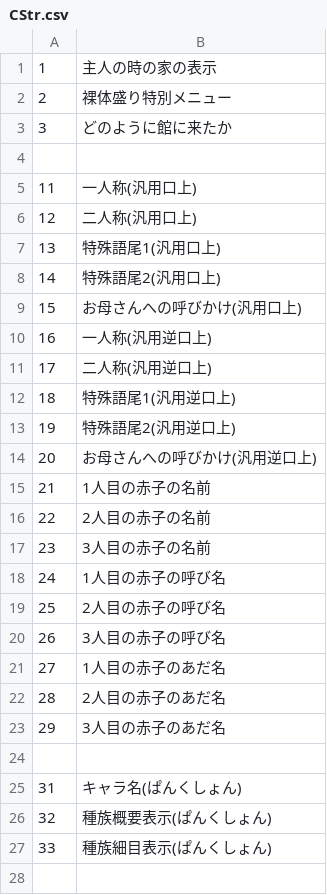
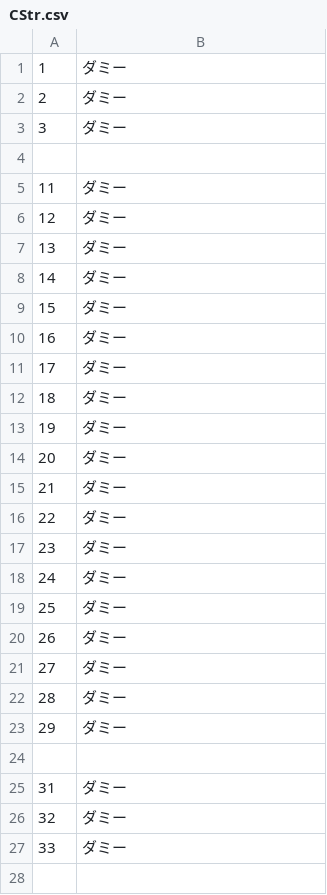
Before and after one commit to mzki/erago, a CSV file: stub/CSV/CStr.csv, drawn as a sheet; only a part is shown; the diff covers the shown part only.

```diff
--- a/stub/CSV/CStr.csv
+++ b/stub/CSV/CStr.csv
@@ -1,28 +1,28 @@
-1,主人の時の家の表示
-2,裸体盛り特別メニュー
-3,どのように館に来たか
+1,ダミー
+2,ダミー
+3,ダミー
 
-11,一人称(汎用口上)
-12,二人称(汎用口上)
-13,特殊語尾1(汎用口上)
-14,特殊語尾2(汎用口上)
-15,お母さんへの呼びかけ(汎用口上)
-16,一人称(汎用逆口上)
-17,二人称(汎用逆口上)
-18,特殊語尾1(汎用逆口上)
-19,特殊語尾2(汎用逆口上)
-20,お母さんへの呼びかけ(汎用逆口上)
-21,1人目の赤子の名前
-22,2人目の赤子の名前
-23,3人目の赤子の名前
-24,1人目の赤子の呼び名
-25,2人目の赤子の呼び名
-26,3人目の赤子の呼び名
-27,1人目の赤子のあだ名
-28,2人目の赤子のあだ名
-29,3人目の赤子のあだ名
+11,ダミー
+12,ダミー
+13,ダミー
+14,ダミー
+15,ダミー
+16,ダミー
+17,ダミー
+18,ダミー
+19,ダミー
+20,ダミー
+21,ダミー
+22,ダミー
+23,ダミー
+24,ダミー
+25,ダミー
+26,ダミー
+27,ダミー
+28,ダミー
+29,ダミー
 
-31,キャラ名(ぱんくしょん)
-32,種族概要表示(ぱんくしょん)
-33,種族細目表示(ぱんくしょん)
+31,ダミー
+32,ダミー
+33,ダミー
 
```
Also changed, not shown: 3 edited cells elsewhere in this file, stub/CSV/Cflag.csv, stub/CSV/Chara/Chara317.csv, 20 other files.
